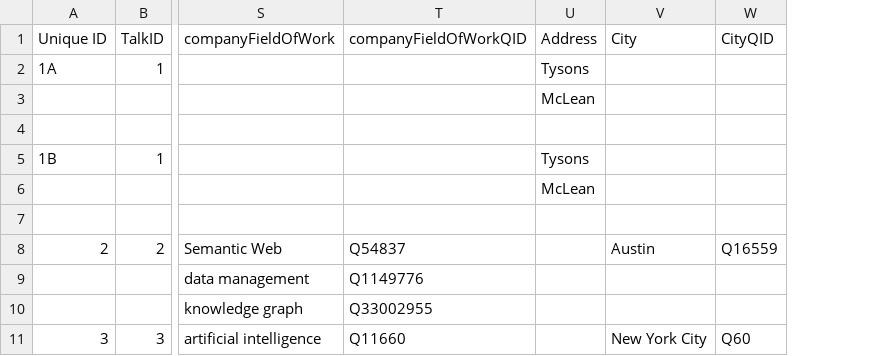
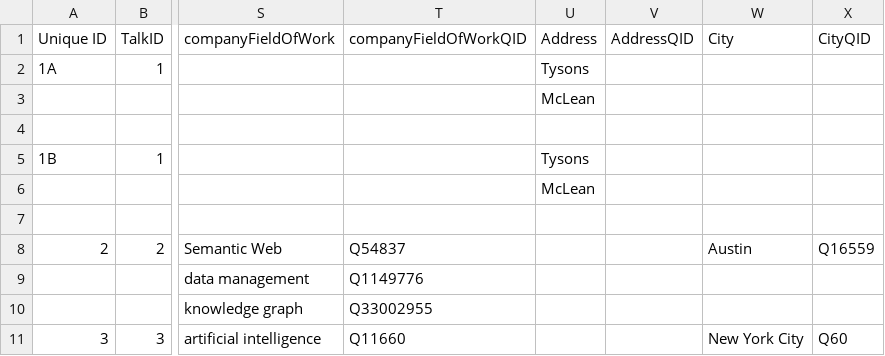
Before and after one commit to KGConf/KGC-knowledge-graph, a CSV file: KGC-2020-Speakers-Recon-1.csv, drawn as a sheet; only a part is shown, gaps mark what is left out; the diff names each change by its address in the sheet, - before the commit and + after, or states it on an @@ line.

```diff
--- a/KGC-2020-Speakers-Recon-1.csv
+++ b/KGC-2020-Speakers-Recon-1.csv
+column V (AddressQID), empty
```
Also changed, not shown: 7 other files.
